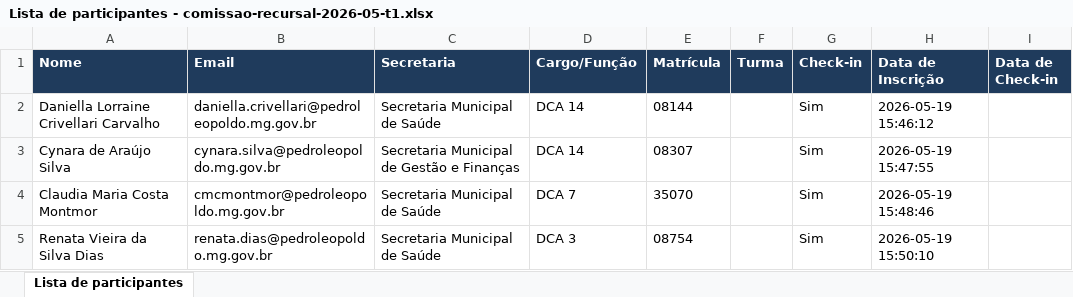
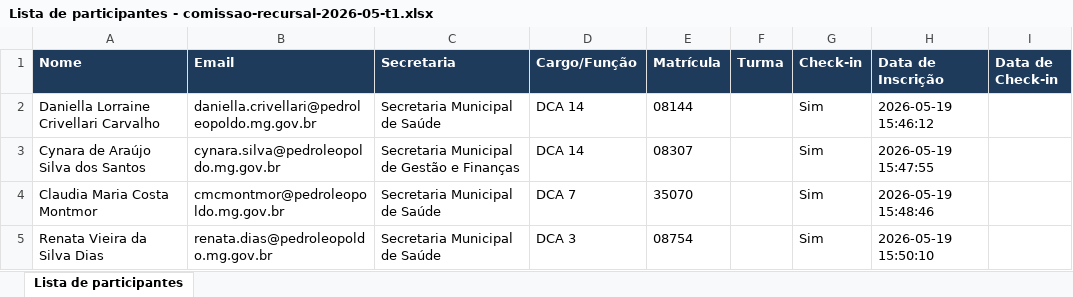
Before and after one commit to Prefeitura-de-Pedro-Leopoldo/Dashboard, an Excel workbook: assets/docs/relatorios/Lista de participantes - comissao-recursal-2026-05-t1.xlsx, sheet Lista de participantes, drawn as a sheet; values as stored, in another font and other column widths than the file's, no borders; the diff names each change by its address in the sheet, - before the commit and + after, or states it on an @@ line.

```diff
--- a/assets/docs/relatorios/Lista de participantes - comissao-recursal-2026-05-t1.xlsx (sheet Lista de participantes)
+++ b/assets/docs/relatorios/Lista de participantes - comissao-recursal-2026-05-t1.xlsx (sheet Lista de participantes)
-A3 (Nome): Cynara de Araújo Silva
+A3 (Nome): Cynara de Araújo Silva dos Santos
```
Also changed, not shown: 6 other files.
